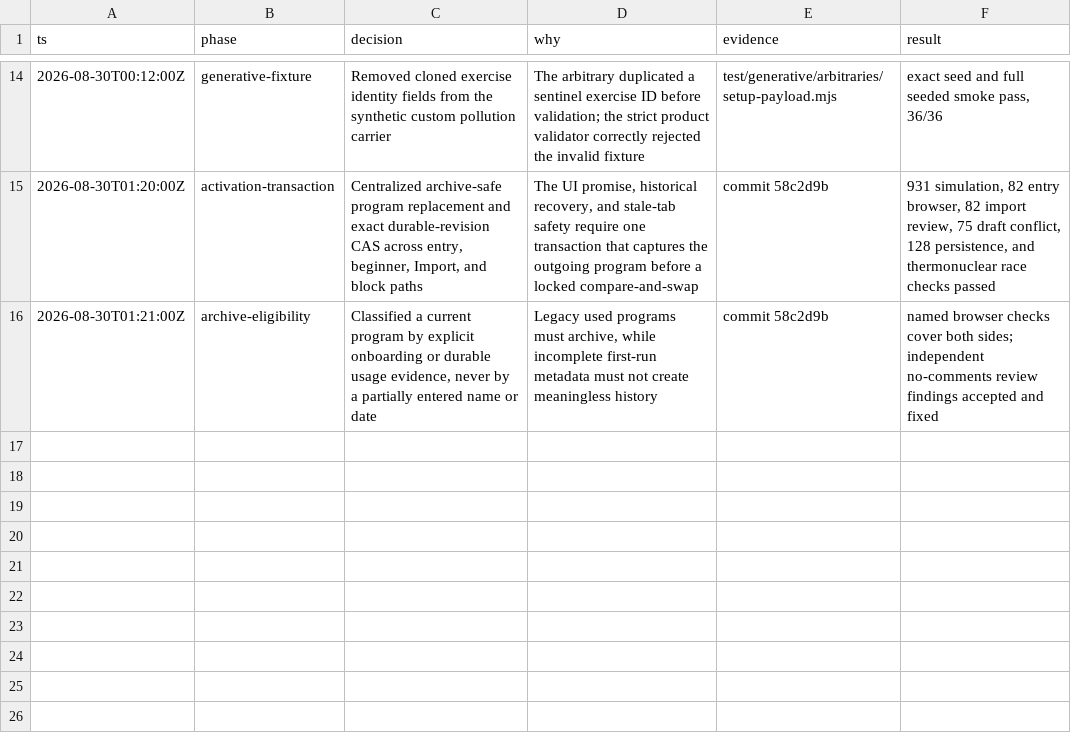
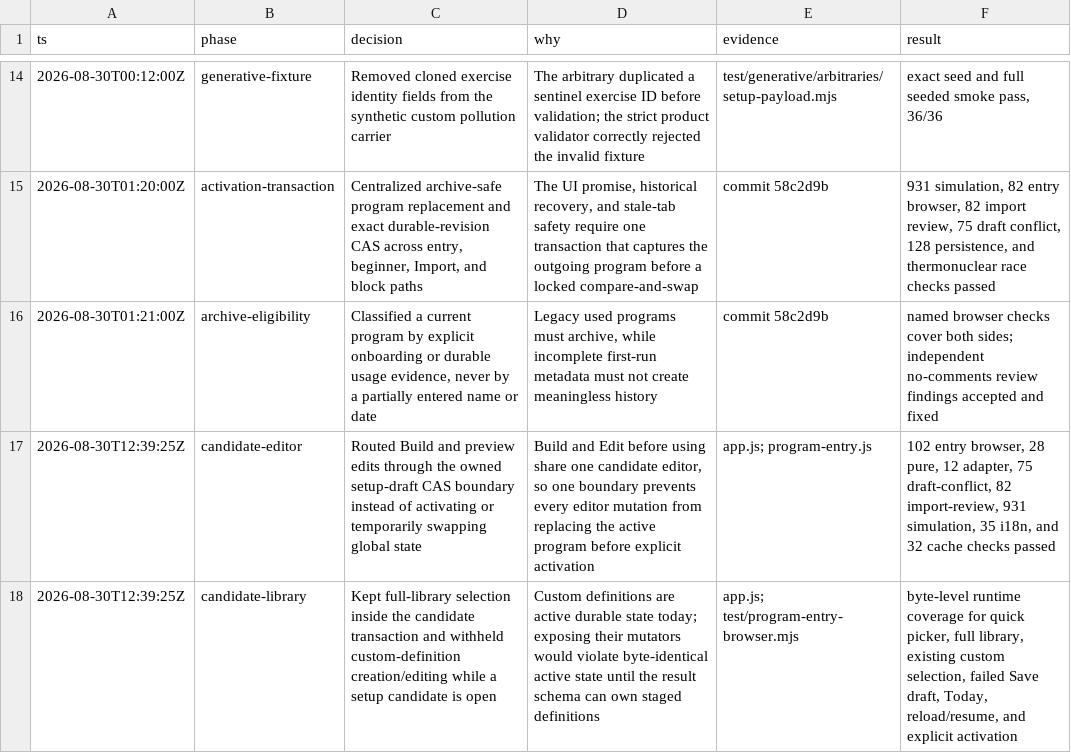
Before and after one commit to pedrochagasmaster/repforge, a TSV file: .audit/pr-201-decisions.tsv, drawn as a sheet; only a part is shown, gaps mark what is left out.

Commit message:
fix: keep entry edits in setup drafts

```diff
--- a/.audit/pr-201-decisions.tsv
+++ b/.audit/pr-201-decisions.tsv
@@ -16 +16,3 @@ ts	phase	decision	why	evidence	result
 2026-08-30T01:21:00Z	archive-eligibility	Classified a current program by explicit onboarding or durable usage evidence, never by a partially entered name or date	Legacy used programs must archive, while incomplete first-run metadata must not create meaningless history	commit 58c2d9b	named browser checks cover both sides; independent no-comments review findings accepted and fixed
+2026-08-30T12:39:25Z	candidate-editor	Routed Build and preview edits through the owned setup-draft CAS boundary instead of activating or temporarily swapping global state	Build and Edit before using share one candidate editor, so one boundary prevents every editor mutation from replacing the active program before explicit activation	app.js; program-entry.js	102 entry browser, 28 pure, 12 adapter, 75 draft-conflict, 82 import-review, 931 simulation, 35 i18n, and 32 cache checks passed
+2026-08-30T12:39:25Z	candidate-library	Kept full-library selection inside the candidate transaction and withheld custom-definition creation/editing while a setup candidate is open	Custom definitions are active durable state today; exposing their mutators would violate byte-identical active state until the result schema can own staged definitions	app.js; test/program-entry-browser.mjs	byte-level runtime coverage for quick picker, full library, existing custom selection, failed Save draft, Today, reload/resume, and explicit activation
```
Also changed, not shown: 10 other files.
